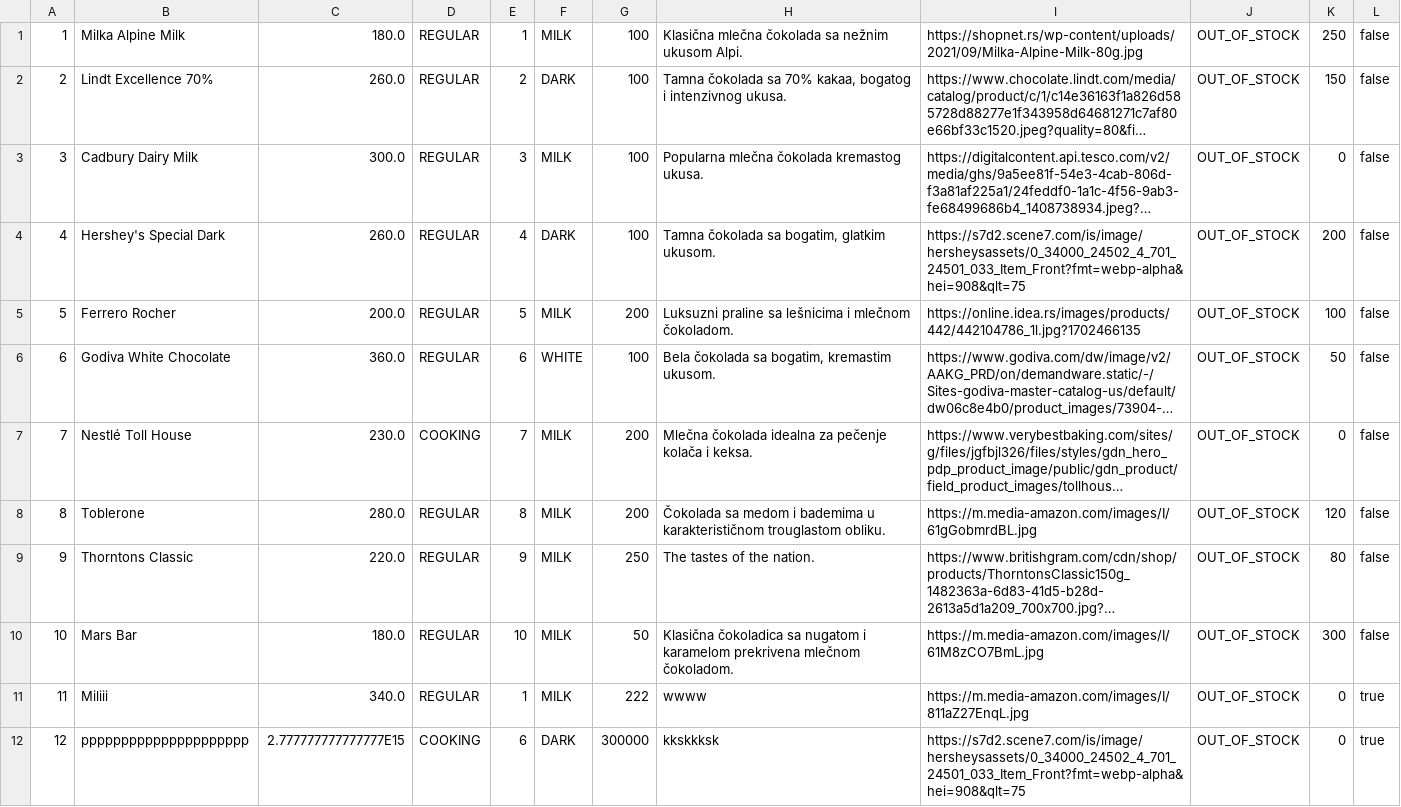
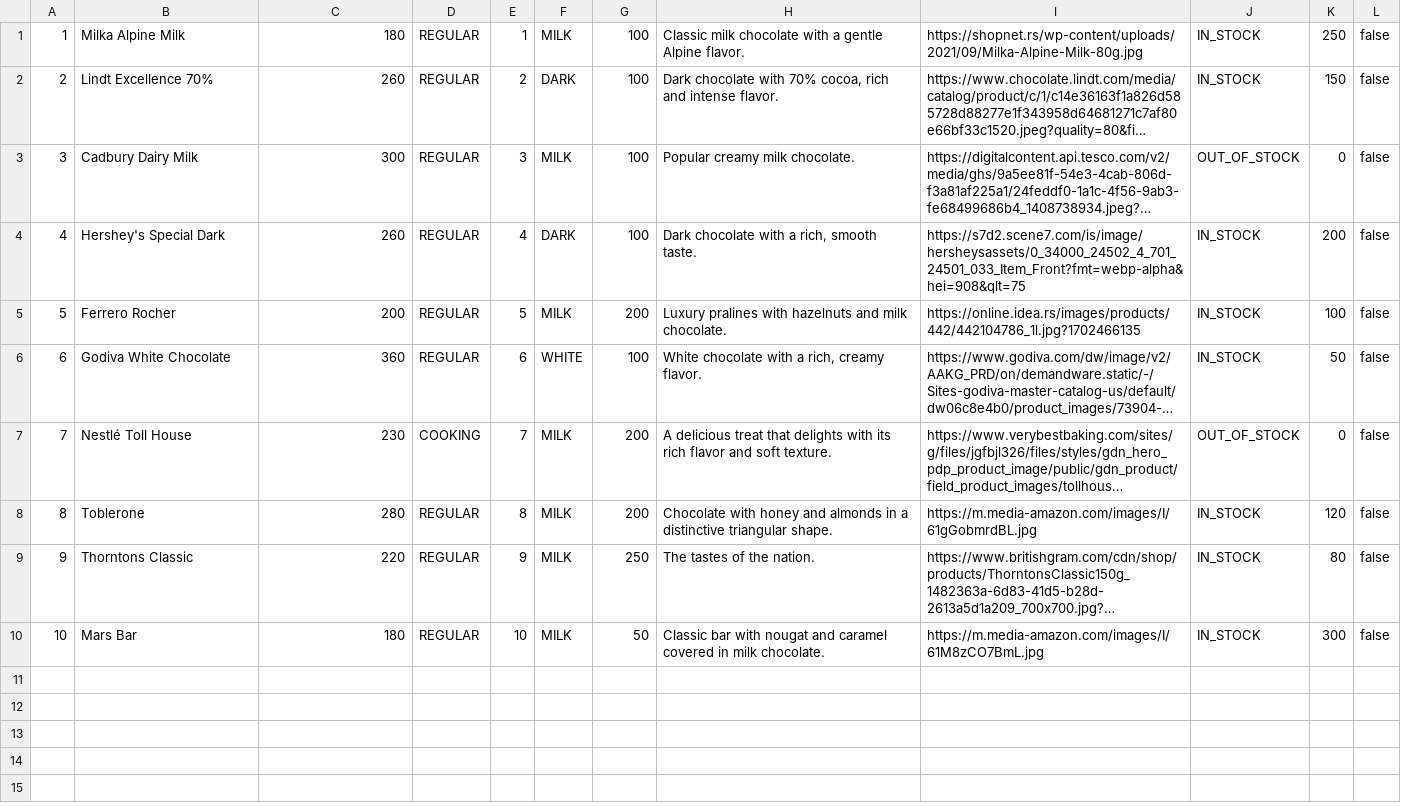
Before and after one commit to ana-edelinski/cocoa-connect, a CSV file: apache-tomcat-9.0.86/webapps/backend/chocolates.csv, drawn as a sheet; long unchanged cells end in …; the diff names each change by its address in the sheet, - before the commit and + after, or states it on an @@ line.

```diff
--- a/apache-tomcat-9.0.86/webapps/backend/chocolates.csv
+++ b/apache-tomcat-9.0.86/webapps/backend/chocolates.csv
-C1: 180.0
+C1: 180
-H1: Klasična mlečna čokolada sa nežnim ukusom Alpi.
+H1: Classic milk chocolate with a gentle Alpine flavor.
-J1:J2: OUT_OF_STOCK
+J1:J2: IN_STOCK
-C2: 260.0
+C2: 260
-H2: Tamna čokolada sa 70% kakaa, bogatog i intenzivnog ukusa.
+H2: Dark chocolate with 70% cocoa, rich and intense flavor.
-C3: 300.0
+C3: 300
-H3: Popularna mlečna čokolada kremastog ukusa.
+H3: Popular creamy milk chocolate.
-C4: 260.0
+C4: 260
-H4: Tamna čokolada sa bogatim, glatkim ukusom.
+H4: Dark chocolate with a rich, smooth taste.
-J4:J6: OUT_OF_STOCK
+J4:J6: IN_STOCK
-C5: 200.0
+C5: 200
-H5: Luksuzni praline sa lešnicima i mlečnom čokoladom.
+H5: Luxury pralines with hazelnuts and milk chocolate.
-C6: 360.0
+C6: 360
-H6: Bela čokolada sa bogatim, kremastim ukusom.
+H6: White chocolate with a rich, creamy flavor.
-C7: 230.0
+C7: 230
-H7: Mlečna čokolada idealna za pečenje kolača i keksa.
+H7: A delicious treat that delights with its rich flavor and soft texture.
-C8: 280.0
+C8: 280
-H8: Čokolada sa medom i bademima u karakterističnom trouglastom obliku.
+H8: Chocolate with honey and almonds in a distinctive triangular shape.
-J8:J10: OUT_OF_STOCK
+J8:J10: IN_STOCK
-C9: 220.0
+C9: 220
-C10: 180.0
+C10: 180
-H10: Klasična čokoladica sa nugatom i karamelom prekrivena mlečnom čokoladom.
+H10: Classic bar with nougat and caramel covered in milk chocolate.
-row 11: 11 | Miliii | 340.0 | REGULAR | 1 | MILK | 222 | wwww | https://m.media-amazon.com/images/I/811aZ27EnqL.jpg | OUT_OF_STOCK | 0 | true
-row 12: 12 | ppppppppppppppppppppp | 2.777777777777777E15 | COOKING | 6 | DARK | 300000 | kkskkksk | https://s7d2.scene7.com/is/image/hersheysassets/0_34000_24502_4_701_24501_033_Item_Front?fmt=webp-alpha&hei=908&qlt=75 | OUT_OF_STOCK | 0 | true
```
Also changed, not shown: apache-tomcat-9.0.86/webapps/backend/factories.csv, 18 other files.
